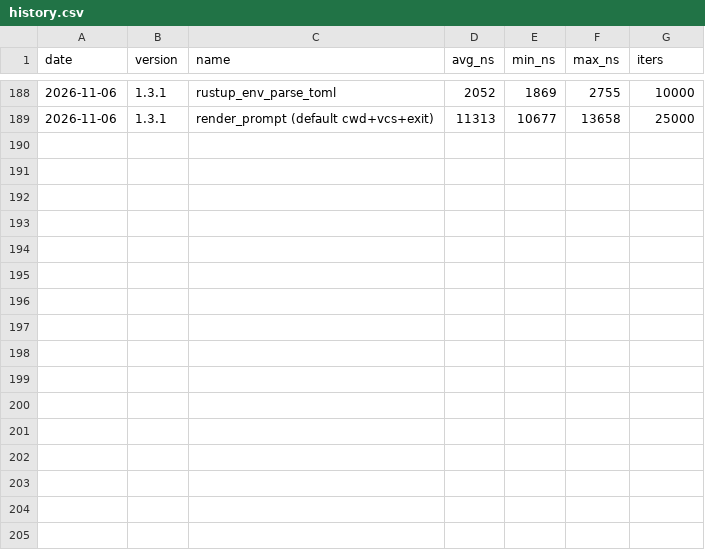
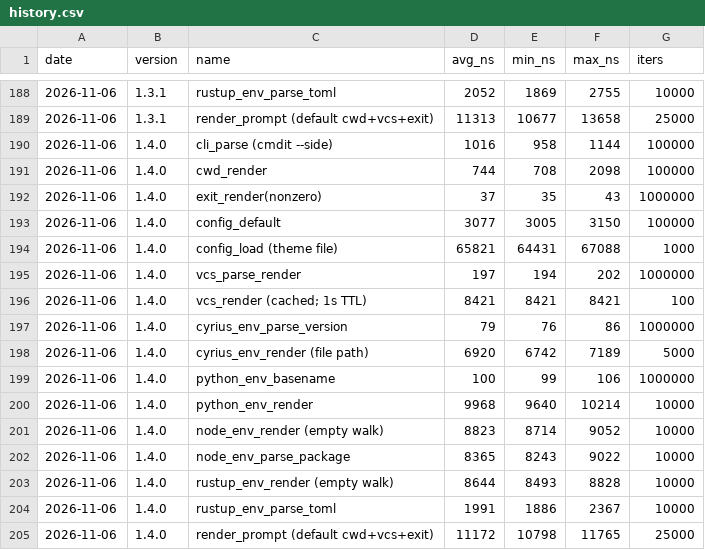
Before and after one commit to MacCracken/commandress, a CSV file: docs/benchmarks/history.csv, drawn as a sheet; only a part is shown, gaps mark what is left out.

```diff
--- a/docs/benchmarks/history.csv
+++ b/docs/benchmarks/history.csv
@@ -189 +189,17 @@ date,version,name,avg_ns,min_ns,max_ns,iters
 2026-11-06,1.3.1,render_prompt (default cwd+vcs+exit),11313,10677,13658,25000
+2026-11-06,1.4.0,cli_parse (cmdit --side),1016,958,1144,100000
+2026-11-06,1.4.0,cwd_render,744,708,2098,100000
+2026-11-06,1.4.0,exit_render(nonzero),37,35,43,1000000
+2026-11-06,1.4.0,config_default,3077,3005,3150,100000
+2026-11-06,1.4.0,config_load (theme file),65821,64431,67088,1000
+2026-11-06,1.4.0,vcs_parse_render,197,194,202,1000000
+2026-11-06,1.4.0,vcs_render (cached; 1s TTL),8421,8421,8421,100
+2026-11-06,1.4.0,cyrius_env_parse_version,79,76,86,1000000
+2026-11-06,1.4.0,cyrius_env_render (file path),6920,6742,7189,5000
+2026-11-06,1.4.0,python_env_basename,100,99,106,1000000
+2026-11-06,1.4.0,python_env_render,9968,9640,10214,10000
+2026-11-06,1.4.0,node_env_render (empty walk),8823,8714,9052,10000
+2026-11-06,1.4.0,node_env_parse_package,8365,8243,9022,10000
+2026-11-06,1.4.0,rustup_env_render (empty walk),8644,8493,8828,10000
+2026-11-06,1.4.0,rustup_env_parse_toml,1991,1886,2367,10000
+2026-11-06,1.4.0,render_prompt (default cwd+vcs+exit),11172,10798,11765,25000
```
Also changed, not shown: 22 other files.
